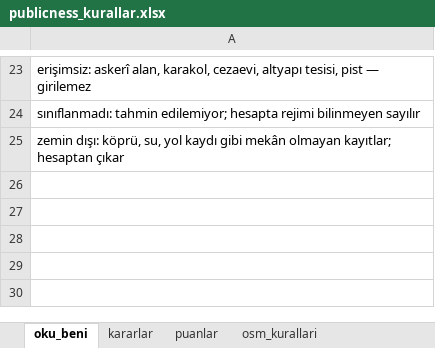
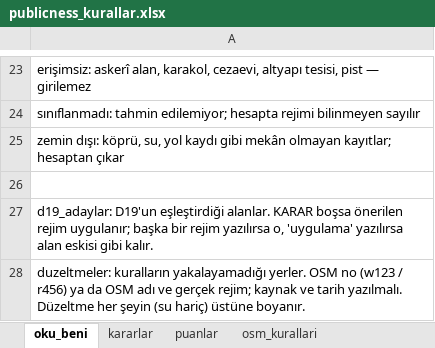
Before and after one commit to istanbul-publicness/istanbul-publicness.github.io, an Excel workbook: code/publicness_kurallar.xlsx, sheet oku_beni, drawn as a sheet; only a part is shown, gaps mark what is left out; values as stored, in another font and other column widths than the file's, no borders; the diff names each change by its address in the sheet, - before the commit and + after, or states it on an @@ line.

```diff
--- a/code/publicness_kurallar.xlsx (sheet oku_beni)
+++ b/code/publicness_kurallar.xlsx (sheet oku_beni)
+row 26: (empty)
+row 27: d19_adaylar: D19'un eşleştirdiği alanlar. KARAR boşsa önerilen rejim uygulanır; başka bir rejim yazılırsa o, 'uygulama' yazılırsa alan eskisi gibi kalır.
+row 28: duzeltmeler: kuralların yakalayamadığı yerler. OSM no (w123 / r456) ya da OSM adı ve gerçek rejim; kaynak ve tarih yazılmalı. Düzeltme her şeyin (su hariç) üstüne boyanır.
```
Also changed, not shown: sheet kararlar, other sheet tabs, 11 other files.
